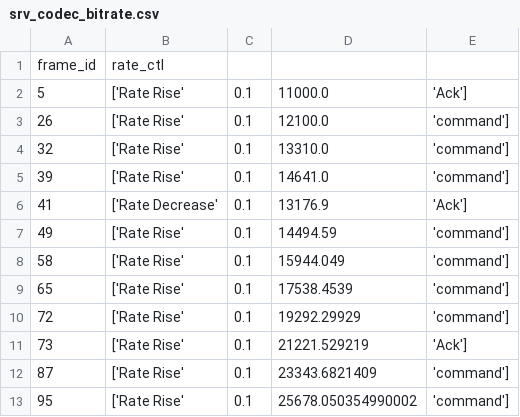
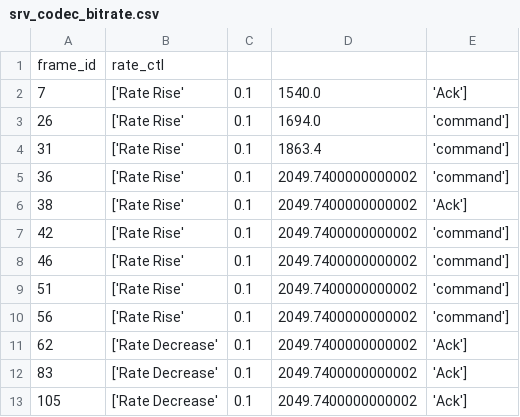
Before and after one commit to dcomp-leris/CGSynthQoE, a CSV file: CGReplay/server/logs/srv_codec_bitrate.csv, drawn as a sheet.

```diff
--- a/CGReplay/server/logs/srv_codec_bitrate.csv
+++ b/CGReplay/server/logs/srv_codec_bitrate.csv
@@ -1,13 +1,13 @@
 frame_id,rate_ctl
-5,['Rate Rise', 0.1, 11000.0, 'Ack']
-26,['Rate Rise', 0.1, 12100.0, 'command']
-32,['Rate Rise', 0.1, 13310.0, 'command']
-39,['Rate Rise', 0.1, 14641.0, 'command']
-41,['Rate Decrease', 0.1, 13176.9, 'Ack']
-49,['Rate Rise', 0.1, 14494.59, 'command']
-58,['Rate Rise', 0.1, 15944.049, 'command']
-65,['Rate Rise', 0.1, 17538.4539, 'command']
-72,['Rate Rise', 0.1, 19292.29929, 'command']
-73,['Rate Rise', 0.1, 21221.529219, 'Ack']
-87,['Rate Rise', 0.1, 23343.6821409, 'command']
-95,['Rate Rise', 0.1, 25678.050354990002, 'command']
+7,['Rate Rise', 0.1, 1540.0, 'Ack']
+26,['Rate Rise', 0.1, 1694.0, 'command']
+31,['Rate Rise', 0.1, 1863.4, 'command']
+36,['Rate Rise', 0.1, 2049.7400000000002, 'command']
+38,['Rate Rise', 0.1, 2049.7400000000002, 'Ack']
+42,['Rate Rise', 0.1, 2049.7400000000002, 'command']
+46,['Rate Rise', 0.1, 2049.7400000000002, 'command']
+51,['Rate Rise', 0.1, 2049.7400000000002, 'command']
+56,['Rate Rise', 0.1, 2049.7400000000002, 'command']
+62,['Rate Decrease', 0.1, 2049.7400000000002, 'Ack']
+83,['Rate Decrease', 0.1, 2049.7400000000002, 'Ack']
+105,['Rate Decrease', 0.1, 2049.7400000000002, 'Ack']
```
Also changed, not shown: CGReplay/player/logs/ply_frame.csv, CGReplay/player/logs/ratelog_CG.csv, 14 other files.
